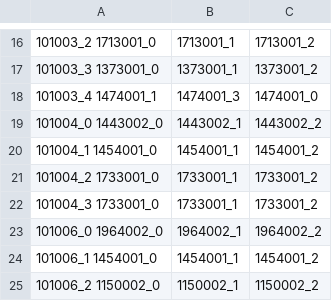
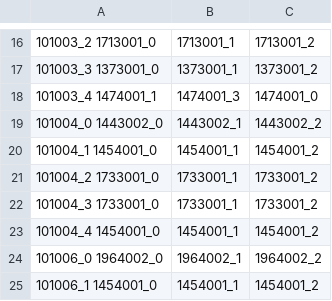
Before and after one commit to QuangBao29/kdl-tool-clone, a CSV file: Assets/_KDL/_GameResources/Configs/Bubble/ConfigBubblePlay.csv, drawn as a sheet; only a part is shown, gaps mark what is left out; the shorter side is filled out with more unchanged rows; the diff names each change by its address in the sheet, - before the commit and + after, or states it on an @@ line.

```diff
--- a/Assets/_KDL/_GameResources/Configs/Bubble/ConfigBubblePlay.csv
+++ b/Assets/_KDL/_GameResources/Configs/Bubble/ConfigBubblePlay.csv
+row 23: 101004_4 1454001_0 | 1454001_1 | 1454001_2
```
Also changed, not shown: Assets/_KDL/_GameResources/Configs/Bubble/ConfigBubblePlayPosition.csv, 2 other files.
